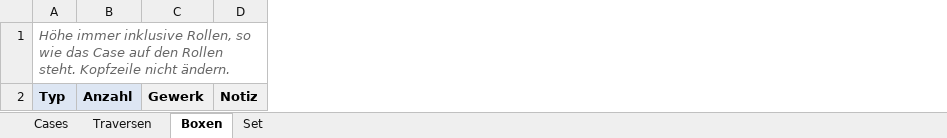
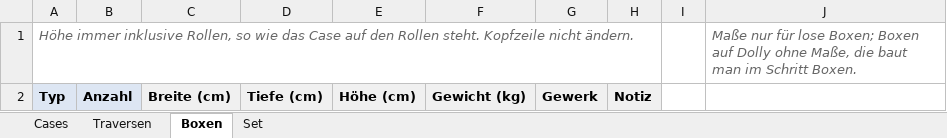
Before and after one commit to M4dm0nky/Truckload, an Excel workbook: data/Truckload-Ladeliste.xlsx, sheet Boxen, drawn as a sheet; values as stored, in another font and other column widths than the file's, no borders; the diff names each change by its address in the sheet, - before the commit and + after, or states it on an @@ line.

```diff
--- a/data/Truckload-Ladeliste.xlsx (sheet Boxen)
+++ b/data/Truckload-Ladeliste.xlsx (sheet Boxen)
+column C, row 2: Breite (cm)
+column D, row 2: Tiefe (cm)
+column E, row 2: Höhe (cm)
+column F, row 2: Gewicht (kg)
+column I, empty
+column J, row 1: Maße nur für lose Boxen; Boxen auf Dolly ohne Maße, die baut man im Schritt Boxen.
```
Also changed, not shown: data/Truckload-Loadlist.xlsx, 7 other files.
